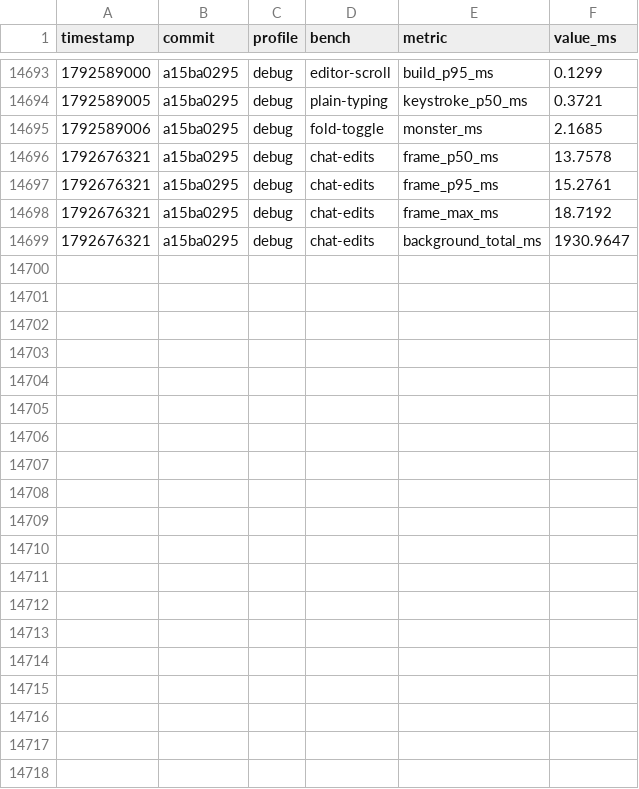
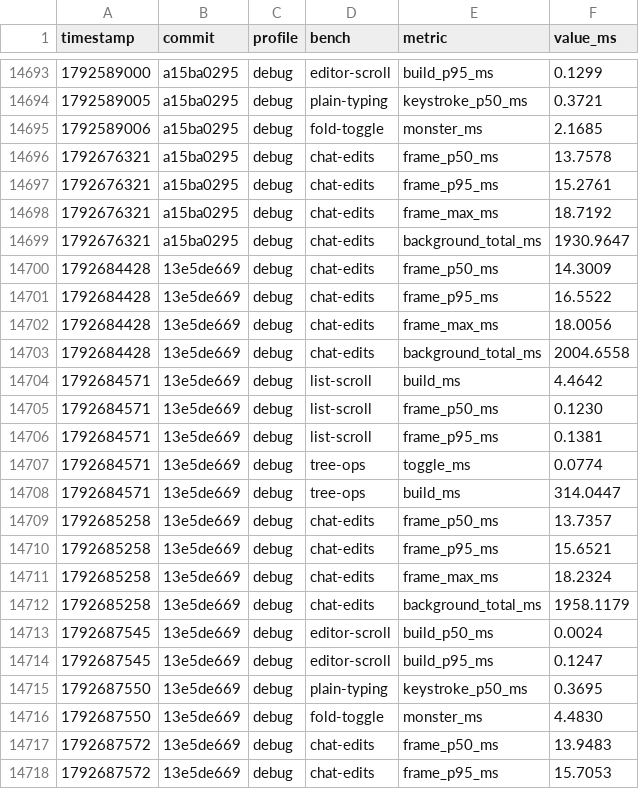
Before and after one commit to JetBrains/himark, a CSV file: perf.csv, drawn as a sheet; only a part is shown, gaps mark what is left out; the diff covers the shown part only.

```diff
--- a/perf.csv
+++ b/perf.csv
@@ -14699 +14699,20 @@ timestamp,commit,profile,bench,metric,value_ms
 1792676321,a15ba0295,debug,chat-edits,background_total_ms,1930.9647
+1792684428,13e5de669,debug,chat-edits,frame_p50_ms,14.3009
+1792684428,13e5de669,debug,chat-edits,frame_p95_ms,16.5522
+1792684428,13e5de669,debug,chat-edits,frame_max_ms,18.0056
+1792684428,13e5de669,debug,chat-edits,background_total_ms,2004.6558
+1792684571,13e5de669,debug,list-scroll,build_ms,4.4642
+1792684571,13e5de669,debug,list-scroll,frame_p50_ms,0.1230
+1792684571,13e5de669,debug,list-scroll,frame_p95_ms,0.1381
+1792684571,13e5de669,debug,tree-ops,toggle_ms,0.0774
+1792684571,13e5de669,debug,tree-ops,build_ms,314.0447
+1792685258,13e5de669,debug,chat-edits,frame_p50_ms,13.7357
+1792685258,13e5de669,debug,chat-edits,frame_p95_ms,15.6521
+1792685258,13e5de669,debug,chat-edits,frame_max_ms,18.2324
+1792685258,13e5de669,debug,chat-edits,background_total_ms,1958.1179
+1792687545,13e5de669,debug,editor-scroll,build_p50_ms,0.0024
+1792687545,13e5de669,debug,editor-scroll,build_p95_ms,0.1247
+1792687550,13e5de669,debug,plain-typing,keystroke_p50_ms,0.3695
+1792687550,13e5de669,debug,fold-toggle,monster_ms,4.4830
+1792687572,13e5de669,debug,chat-edits,frame_p50_ms,13.9483
+1792687572,13e5de669,debug,chat-edits,frame_p95_ms,15.7053
```
Also changed, not shown: 11 added rows elsewhere in this file, 21 other files.
